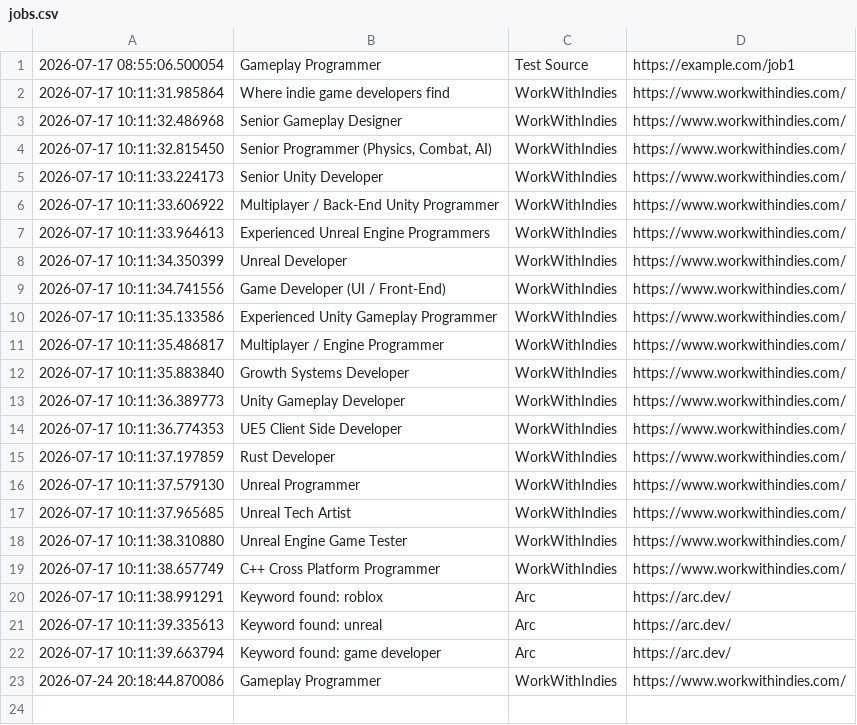
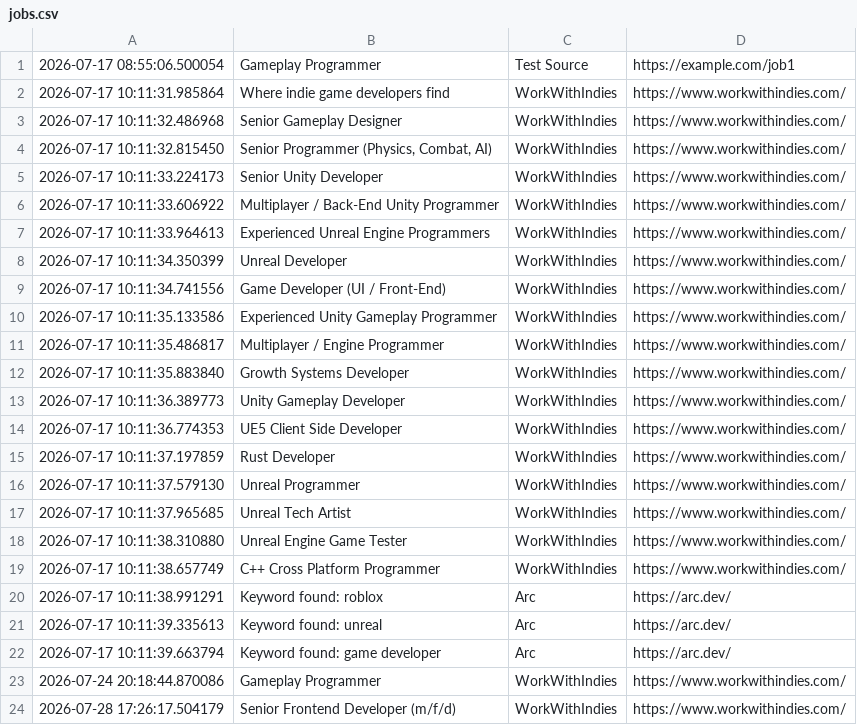
Before and after one commit to Zygyst/game-job-hunter, a CSV file: jobs.csv, drawn as a sheet; the diff names each change by its address in the sheet, - before the commit and + after, or states it on an @@ line.

```diff
--- a/jobs.csv
+++ b/jobs.csv
+row 24: 2026-07-28 17:26:17.504179 | Senior Frontend Developer (m/f/d) | WorkWithIndies | https://www.workwithindies.com/
```
Also changed, not shown: 1 other file.
